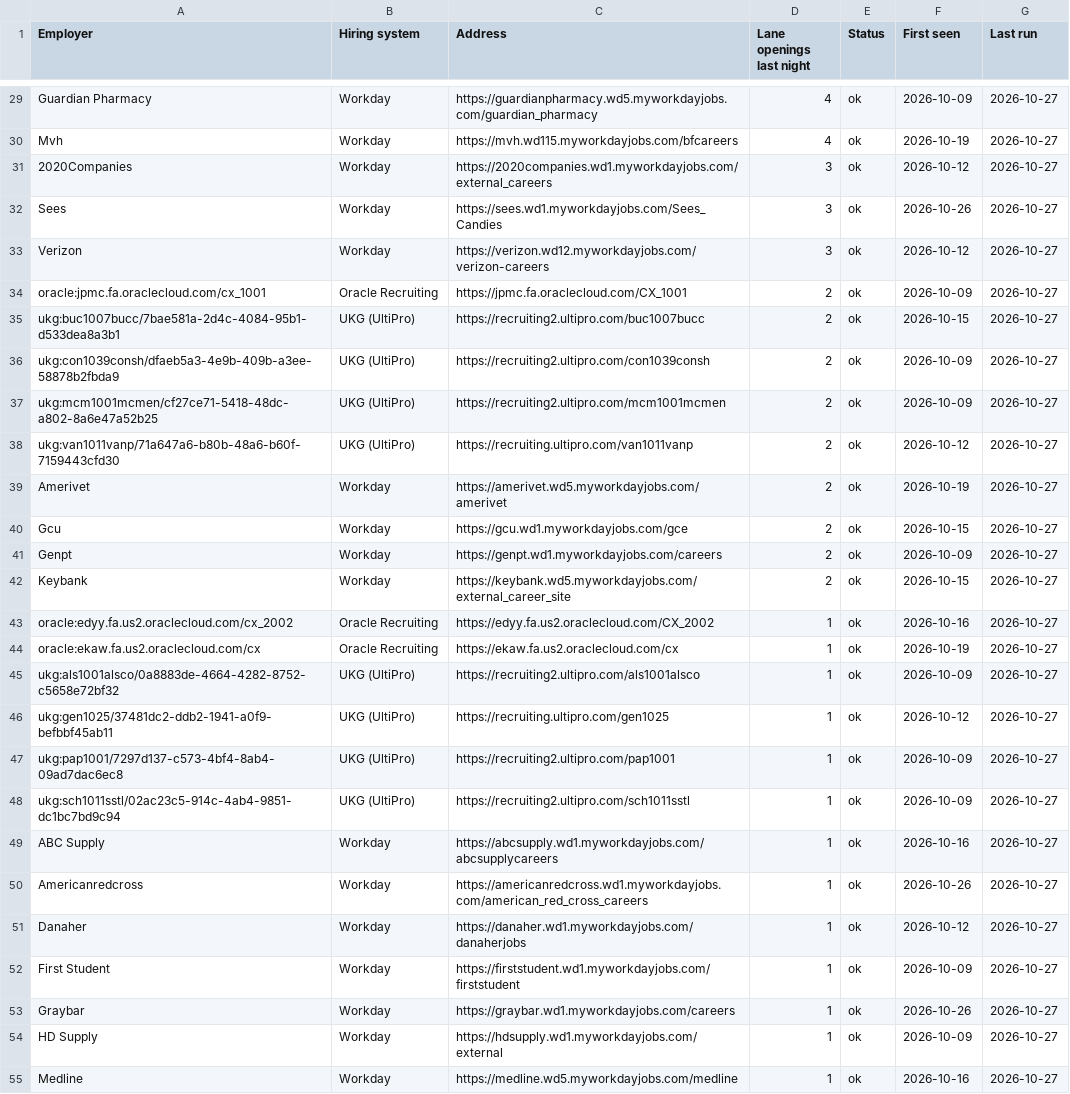
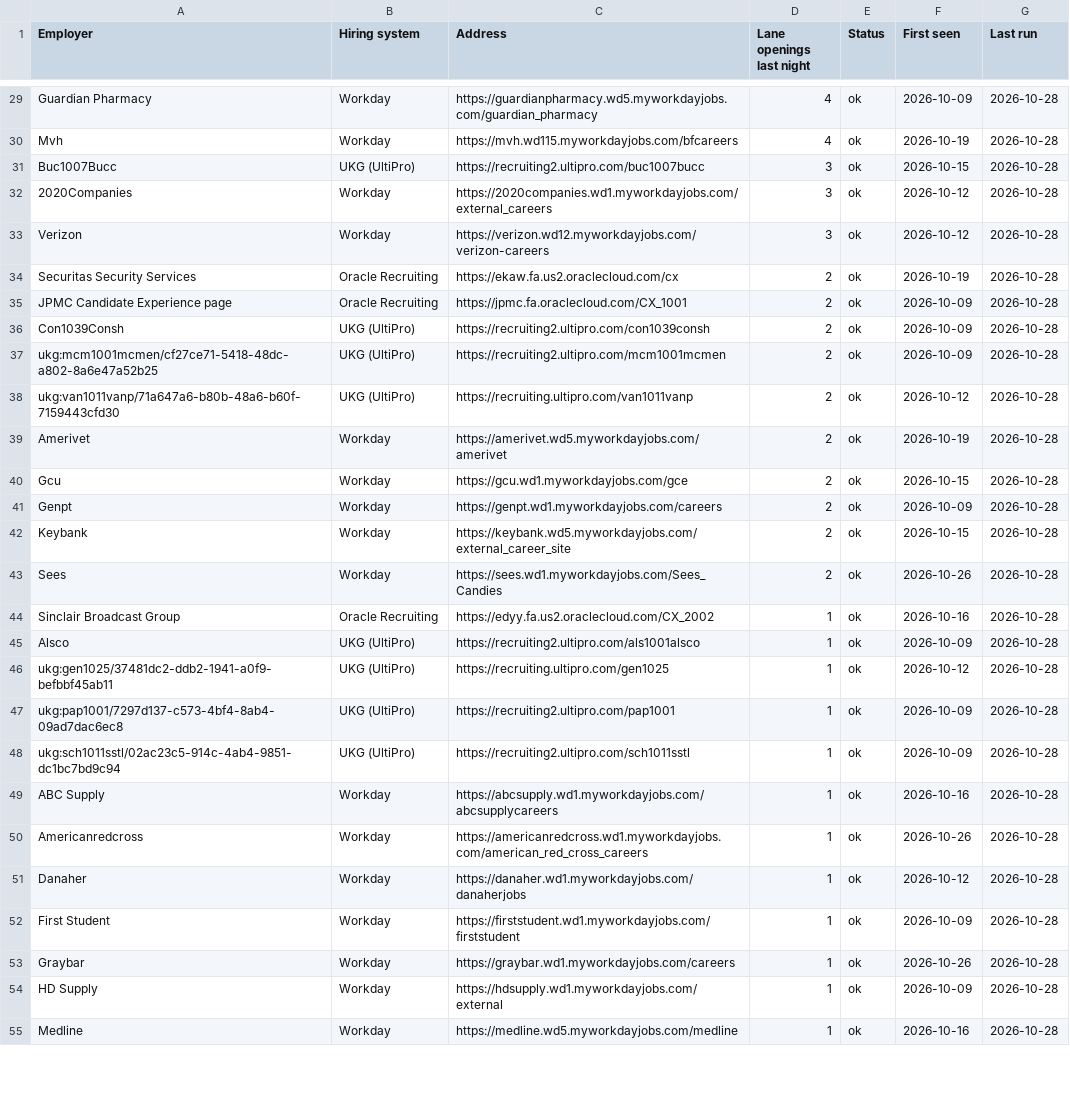
Before and after one commit to collaborativeedo/hot-jobs, a CSV file: docs/sources.csv, drawn as a sheet; only a part is shown, gaps mark what is left out; removed rows and columns are numbered as before the commit, all else as after; the diff covers the shown part only; the diff names each change by its address in the sheet, - before the commit and + after, or states it on an @@ line.

```diff
--- a/docs/sources.csv
+++ b/docs/sources.csv
-G29:G30 (Last run): 2026-10-27
+G29:G30 (Last run): 2026-10-28
+row 31: Buc1007Bucc | UKG (UltiPro) | https://recruiting2.ultipro.com/buc1007bucc | 3 | ok | 2026-10-15 | 2026-10-28
-G32 (Last run): 2026-10-27
+G32 (Last run): 2026-10-28
-row 32: Sees | Workday | https://sees.wd1.myworkdayjobs.com/Sees_Candies | 3 | ok | 2026-10-26 | 2026-10-27
-G33 (Last run): 2026-10-27
+G33 (Last run): 2026-10-28
+row 34: Securitas Security Services | Oracle Recruiting | https://ekaw.fa.us2.oraclecloud.com/cx | 2 | ok | 2026-10-19 | 2026-10-28
-A35 (Employer): oracle:jpmc.fa.oraclecloud.com/cx_1001
+A35 (Employer): JPMC Candidate Experience page
-G35 (Last run): 2026-10-27
+G35 (Last run): 2026-10-28
-row 35: ukg:buc1007bucc/7bae581a-2d4c-4084-95b1-d533dea8a3b1 | UKG (UltiPro) | https://recruiting2.ultipro.com/buc1007bucc | 2 | ok | 2026-10-15 | 2026-10-27
-A36 (Employer): ukg:con1039consh/dfaeb5a3-4e9b-409b-a3ee-58878b2fbda9
+A36 (Employer): Con1039Consh
-G36:G42 (Last run): 2026-10-27
+G36:G42 (Last run): 2026-10-28
+row 43: Sees | Workday | https://sees.wd1.myworkdayjobs.com/Sees_Candies | 2 | ok | 2026-10-26 | 2026-10-28
-A44 (Employer): oracle:edyy.fa.us2.oraclecloud.com/cx_2002
+A44 (Employer): Sinclair Broadcast Group
-G44 (Last run): 2026-10-27
+G44 (Last run): 2026-10-28
-row 44: oracle:ekaw.fa.us2.oraclecloud.com/cx | Oracle Recruiting | https://ekaw.fa.us2.oraclecloud.com/cx | 1 | ok | 2026-10-19 | 2026-10-27
-A45 (Employer): ukg:als1001alsco/0a8883de-4664-4282-8752-c5658e72bf32
+A45 (Employer): Alsco
-G45:G55 (Last run): 2026-10-27
+G45:G55 (Last run): 2026-10-28
```
Also changed, not shown: 2 added rows, 2 removed rows and 62 edited cells elsewhere in this file, 12 other files.
